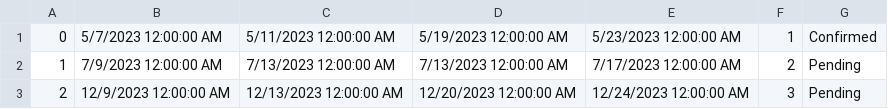
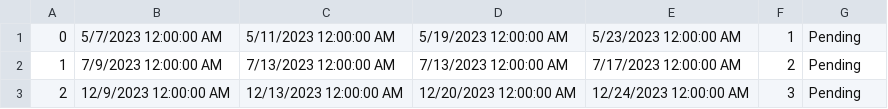
Before and after one commit to Pekseto/SIMS, a CSV file: SIMS-Tourist-Project-main/Tourist-Project/Tourist-Project/Data/rescheduleRequests.csv, drawn as a sheet.

```diff
--- a/SIMS-Tourist-Project-main/Tourist-Project/Tourist-Project/Data/rescheduleRequests.csv
+++ b/SIMS-Tourist-Project-main/Tourist-Project/Tourist-Project/Data/rescheduleRequests.csv
@@ -1,2 +1,2 @@
-0|5/7/2023 12:00:00 AM|5/11/2023 12:00:00 AM|5/19/2023 12:00:00 AM|5/23/2023 12:00:00 AM|1|Confirmed|
+0|5/7/2023 12:00:00 AM|5/11/2023 12:00:00 AM|5/19/2023 12:00:00 AM|5/23/2023 12:00:00 AM|1|Pending|
 1|7/9/2023 12:00:00 AM|7/13/2023 12:00:00 AM|7/13/2023 12:00:00 AM|7/17/2023 12:00:00 AM|2|Pending|
```
Also changed, not shown: SIMS-Tourist-Project-main/Tourist-Project/Tourist-Project/Data/accommodations.csv, SIMS-Tourist-Project-main/Tourist-Project/Tourist-Project/Data/images.csv, 29 other files.
